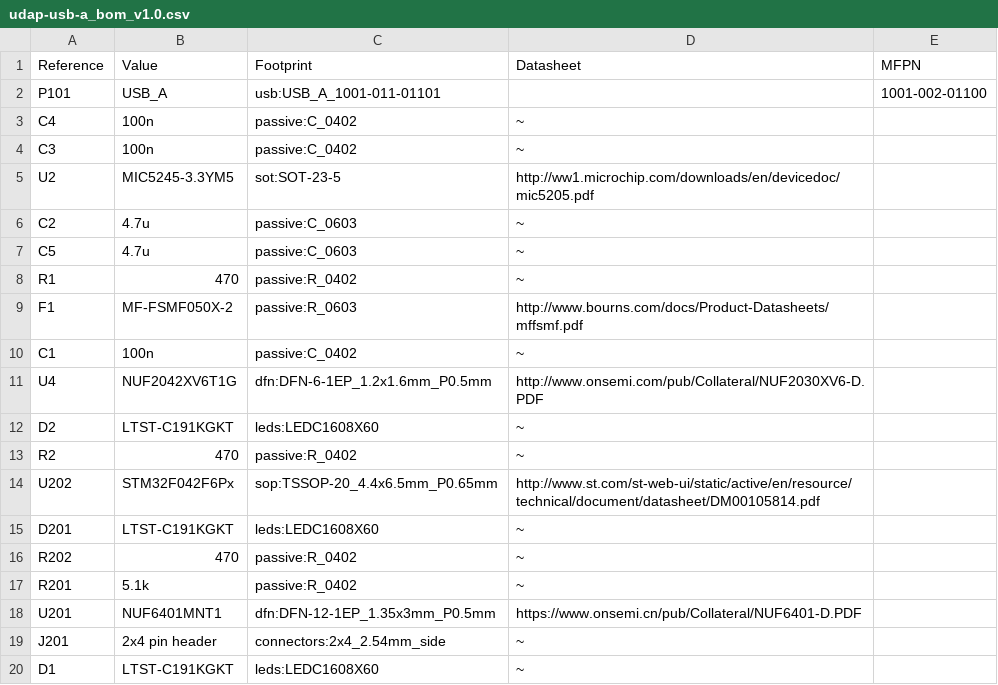
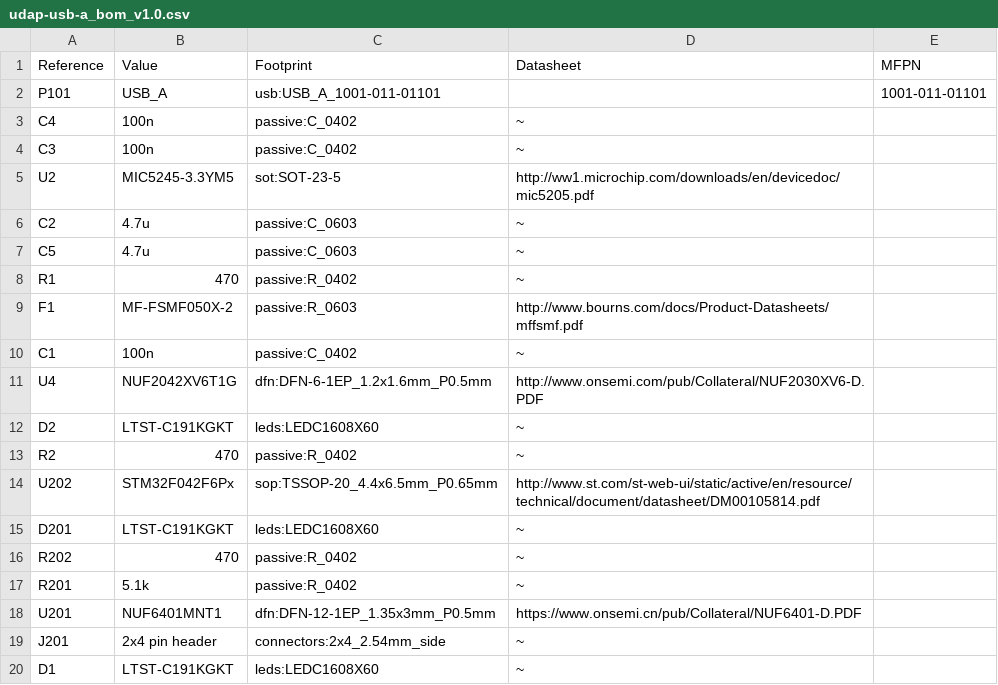
Before and after one commit to korken89/micro-dap, a CSV file: udap-usb-a_bom_v1.0.csv, drawn as a sheet.

```diff
--- a/udap-usb-a_bom_v1.0.csv
+++ b/udap-usb-a_bom_v1.0.csv
@@ -1,3 +1,3 @@
 Reference, Value, Footprint, Datasheet, MFPN
-"P101","USB_A","usb:USB_A_1001-011-01101","","1001-002-01100"
+"P101","USB_A","usb:USB_A_1001-011-01101","","1001-011-01101"
 "C4","100n","passive:C_0402","~"
```
Also changed, not shown: 1 other file.
